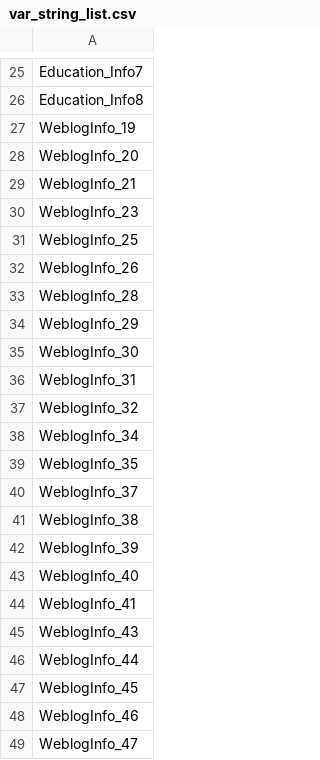
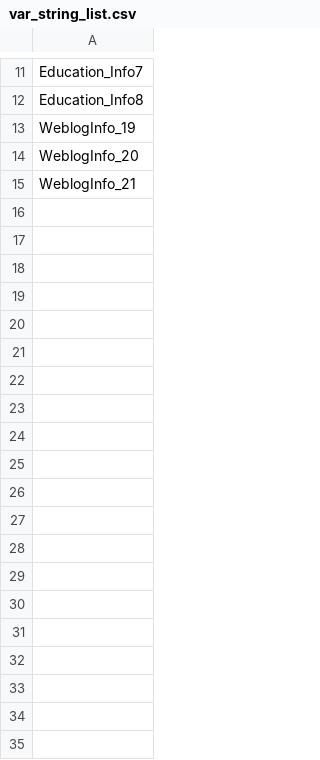
Before and after one commit to lyon-fan/FA1, a CSV file: results/explore/var_string_list.csv, drawn as a sheet; only a part is shown, gaps mark what is left out; the diff covers the shown part only.

```diff
--- a/results/explore/var_string_list.csv
+++ b/results/explore/var_string_list.csv
@@ -29,21 +15 @@ WeblogInfo_20
 WeblogInfo_21
-WeblogInfo_23
-WeblogInfo_25
-WeblogInfo_26
-WeblogInfo_28
-WeblogInfo_29
-WeblogInfo_30
-WeblogInfo_31
-WeblogInfo_32
-WeblogInfo_34
-WeblogInfo_35
-WeblogInfo_37
-WeblogInfo_38
-WeblogInfo_39
-WeblogInfo_40
-WeblogInfo_41
-WeblogInfo_43
-WeblogInfo_44
-WeblogInfo_45
-WeblogInfo_46
-WeblogInfo_47
```
Also changed, not shown: 36 removed rows elsewhere in this file, results/explore/all_var_list.csv, results/explore/missing_categorial.csv, 5 other files.
